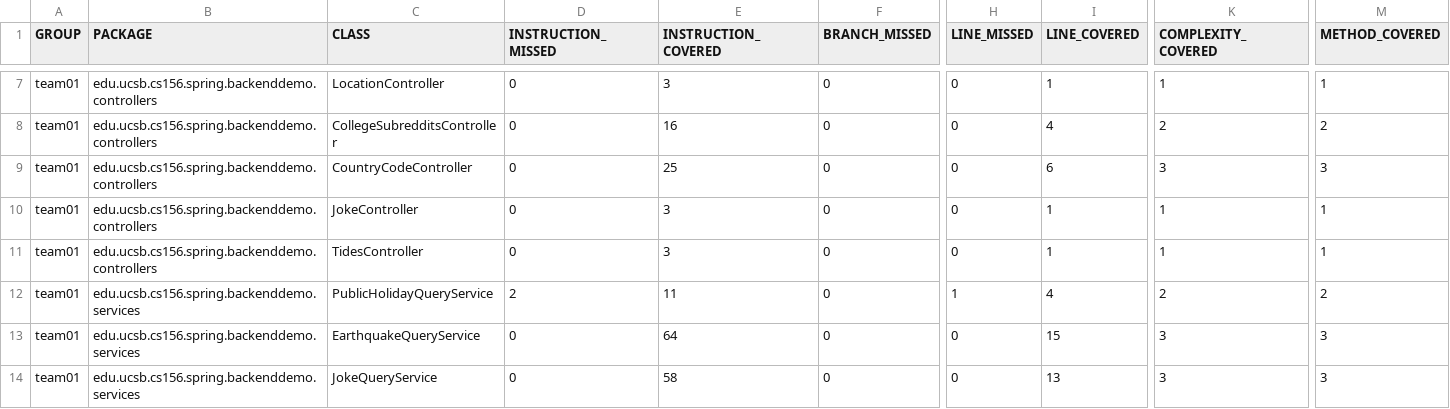
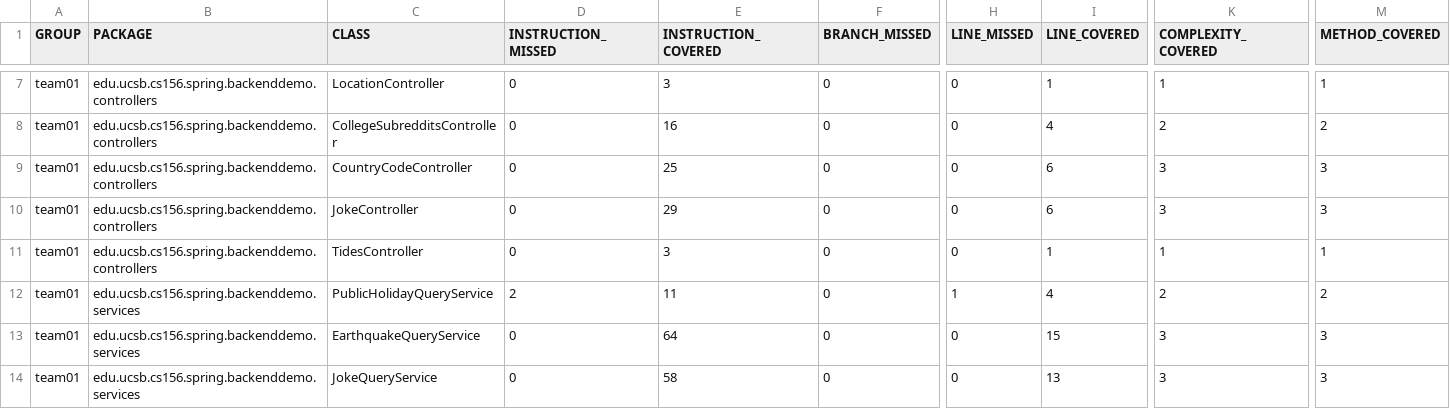
Before and after one commit to ucsb-cs156-f23/team01-f23-5pm-1, a CSV file: jacoco/jacoco.csv, drawn as a sheet; only a part is shown, gaps mark what is left out; the diff names each change by its address in the sheet, - before the commit and + after, or states it on an @@ line.

```diff
--- a/jacoco/jacoco.csv
+++ b/jacoco/jacoco.csv
-E10 (INSTRUCTION_COVERED): 3
+E10 (INSTRUCTION_COVERED): 29
-I10 (LINE_COVERED): 1
+I10 (LINE_COVERED): 6
-K10 (COMPLEXITY_COVERED): 1
+K10 (COMPLEXITY_COVERED): 3
-M10 (METHOD_COVERED): 1
+M10 (METHOD_COVERED): 3
```
Also changed, not shown: 7 other files.
